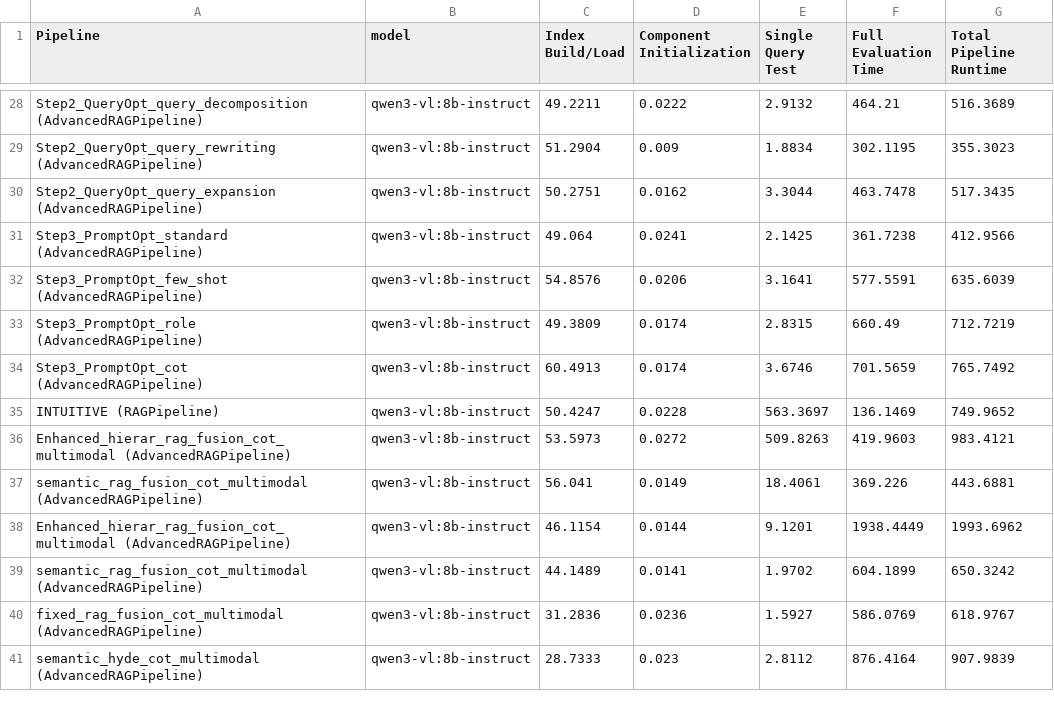
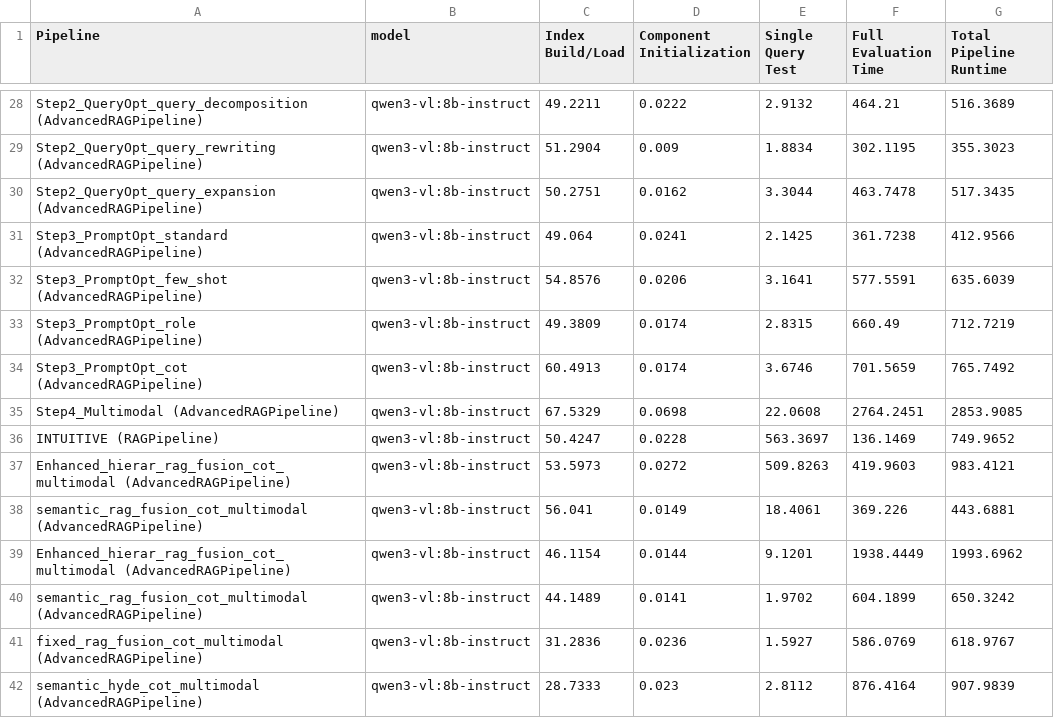
Before and after one commit to Vaakir/mRAG_on_MMDocIR, a CSV file: src/results/pipeline_time.csv, drawn as a sheet; only a part is shown, gaps mark what is left out; the diff names each change by its address in the sheet, - before the commit and + after, or states it on an @@ line.

```diff
--- a/src/results/pipeline_time.csv
+++ b/src/results/pipeline_time.csv
+row 35: Step4_Multimodal (AdvancedRAGPipeline) | qwen3-vl:8b-instruct | 67.5329 | 0.0698 | 22.0608 | 2764.2451 | 2853.9085
```
Also changed, not shown: src/results/pipeline_results.csv, 3 other files.
